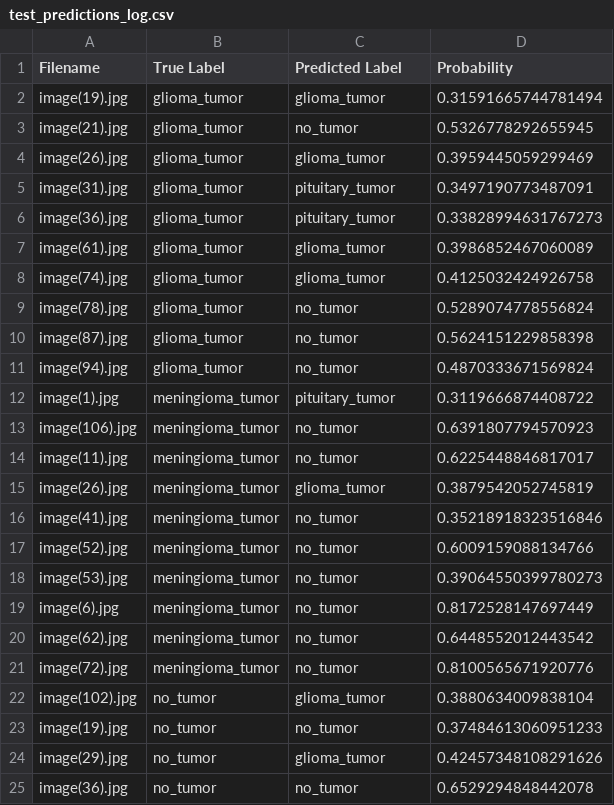
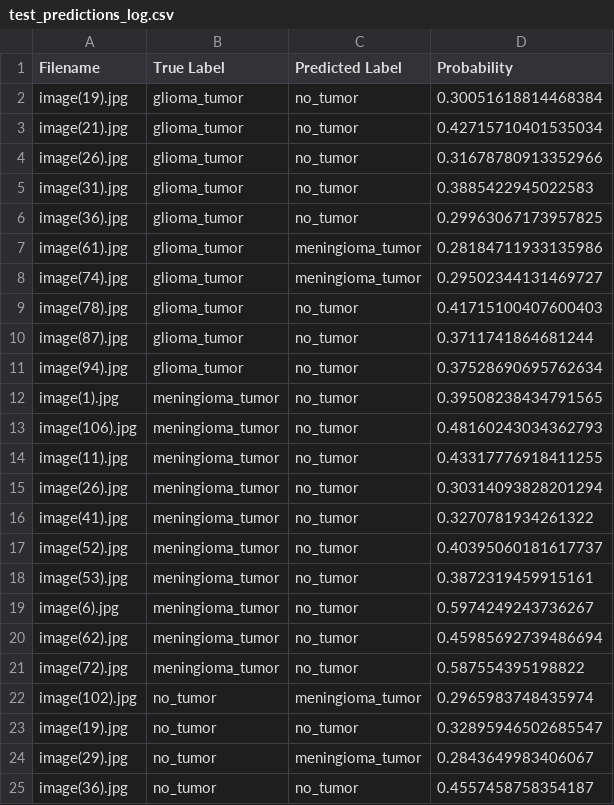
Before and after one commit to Oatsinthepine/Project4, a CSV file: Log/test_predictions_log.csv, drawn as a sheet; only a part is shown; the diff covers the shown part only.

```diff
--- a/Log/test_predictions_log.csv
+++ b/Log/test_predictions_log.csv
@@ -1,25 +1,25 @@
 Filename,True Label,Predicted Label,Probability
-image(19).jpg,glioma_tumor,glioma_tumor,0.31591665744781494
-image(21).jpg,glioma_tumor,no_tumor,0.5326778292655945
-image(26).jpg,glioma_tumor,glioma_tumor,0.3959445059299469
-image(31).jpg,glioma_tumor,pituitary_tumor,0.3497190773487091
-image(36).jpg,glioma_tumor,pituitary_tumor,0.33828994631767273
-image(61).jpg,glioma_tumor,glioma_tumor,0.3986852467060089
-image(74).jpg,glioma_tumor,glioma_tumor,0.4125032424926758
-image(78).jpg,glioma_tumor,no_tumor,0.5289074778556824
-image(87).jpg,glioma_tumor,no_tumor,0.5624151229858398
-image(94).jpg,glioma_tumor,no_tumor,0.4870333671569824
-image(1).jpg,meningioma_tumor,pituitary_tumor,0.3119666874408722
-image(106).jpg,meningioma_tumor,no_tumor,0.6391807794570923
-image(11).jpg,meningioma_tumor,no_tumor,0.6225448846817017
-image(26).jpg,meningioma_tumor,glioma_tumor,0.3879542052745819
-image(41).jpg,meningioma_tumor,no_tumor,0.35218918323516846
-image(52).jpg,meningioma_tumor,no_tumor,0.6009159088134766
-image(53).jpg,meningioma_tumor,no_tumor,0.39064550399780273
-image(6).jpg,meningioma_tumor,no_tumor,0.8172528147697449
-image(62).jpg,meningioma_tumor,no_tumor,0.6448552012443542
-image(72).jpg,meningioma_tumor,no_tumor,0.8100565671920776
-image(102).jpg,no_tumor,glioma_tumor,0.3880634009838104
-image(19).jpg,no_tumor,no_tumor,0.37484613060951233
-image(29).jpg,no_tumor,glioma_tumor,0.42457348108291626
-image(36).jpg,no_tumor,no_tumor,0.6529294848442078
+image(19).jpg,glioma_tumor,no_tumor,0.30051618814468384
+image(21).jpg,glioma_tumor,no_tumor,0.42715710401535034
+image(26).jpg,glioma_tumor,no_tumor,0.31678780913352966
+image(31).jpg,glioma_tumor,no_tumor,0.3885422945022583
+image(36).jpg,glioma_tumor,no_tumor,0.29963067173957825
+image(61).jpg,glioma_tumor,meningioma_tumor,0.28184711933135986
+image(74).jpg,glioma_tumor,meningioma_tumor,0.29502344131469727
+image(78).jpg,glioma_tumor,no_tumor,0.41715100407600403
+image(87).jpg,glioma_tumor,no_tumor,0.3711741864681244
+image(94).jpg,glioma_tumor,no_tumor,0.37528690695762634
+image(1).jpg,meningioma_tumor,no_tumor,0.39508238434791565
+image(106).jpg,meningioma_tumor,no_tumor,0.48160243034362793
+image(11).jpg,meningioma_tumor,no_tumor,0.43317776918411255
+image(26).jpg,meningioma_tumor,no_tumor,0.30314093828201294
+image(41).jpg,meningioma_tumor,no_tumor,0.3270781934261322
+image(52).jpg,meningioma_tumor,no_tumor,0.40395060181617737
+image(53).jpg,meningioma_tumor,no_tumor,0.3872319459915161
+image(6).jpg,meningioma_tumor,no_tumor,0.5974249243736267
+image(62).jpg,meningioma_tumor,no_tumor,0.45985692739486694
+image(72).jpg,meningioma_tumor,no_tumor,0.587554395198822
+image(102).jpg,no_tumor,meningioma_tumor,0.2965983748435974
+image(19).jpg,no_tumor,no_tumor,0.32895946502685547
+image(29).jpg,no_tumor,meningioma_tumor,0.2843649983406067
+image(36).jpg,no_tumor,no_tumor,0.4557458758354187
```
Also changed, not shown: 24 edited cells elsewhere in this file, Log/train_predictions_log.csv, 16 other files.
